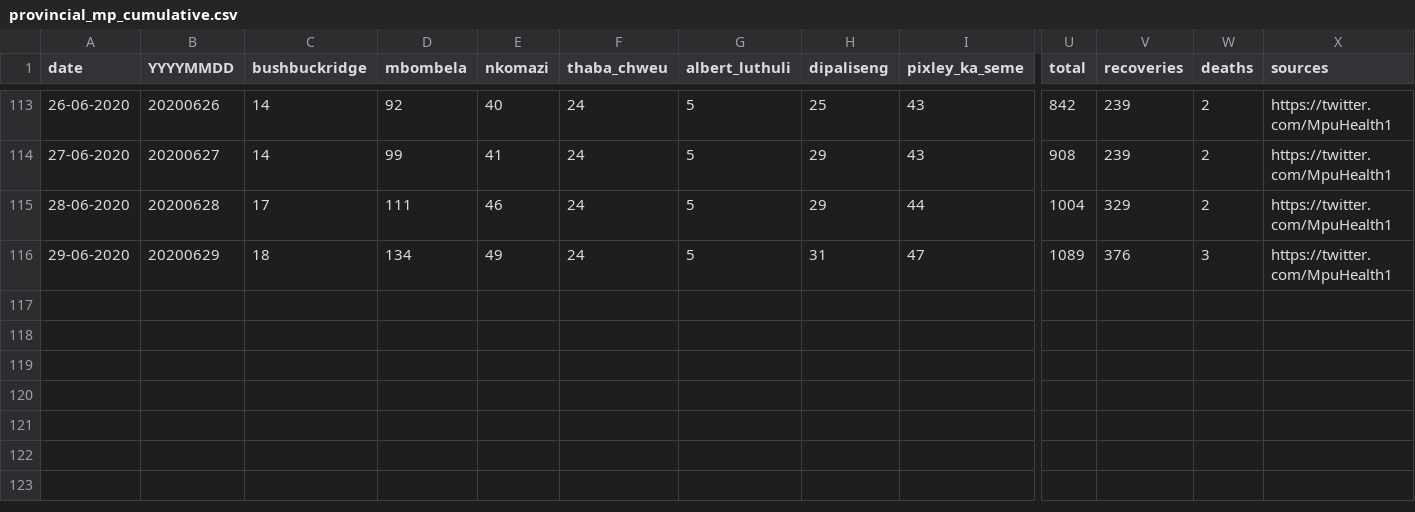
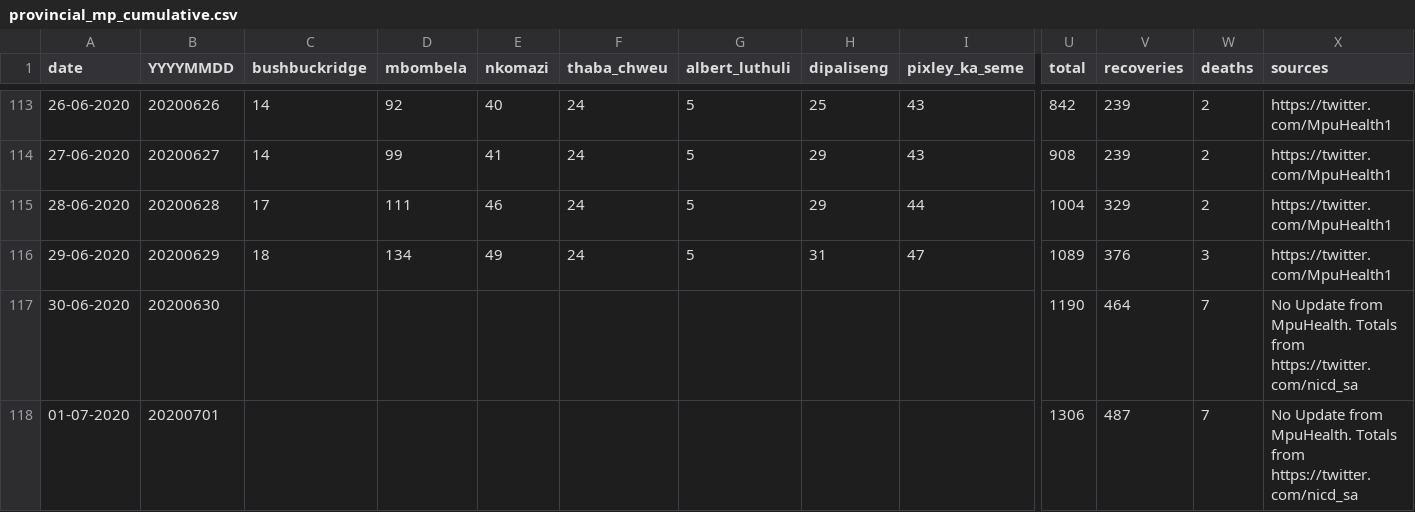
Before and after one commit to dsfsi/covid19za, a CSV file: data/district_data/provincial_mp_cumulative.csv, drawn as a sheet; only a part is shown, gaps mark what is left out; rows hold the shown columns only; the diff names each change by its address in the sheet, - before the commit and + after, or states it on an @@ line.

Commit message:
Update provincial_mp_cumulative.csv

```diff
--- a/data/district_data/provincial_mp_cumulative.csv
+++ b/data/district_data/provincial_mp_cumulative.csv
+row 117: 30-06-2020 | 20200630 |  |  |  |  |  |  |  | 1190 | 464 | 7 | No Update from MpuHealth. Totals from https://twitter.com/nicd_sa
+row 118: 01-07-2020 | 20200701 |  |  |  |  |  |  |  | 1306 | 487 | 7 | No Update from MpuHealth. Totals from https://twitter.com/nicd_sa
```
